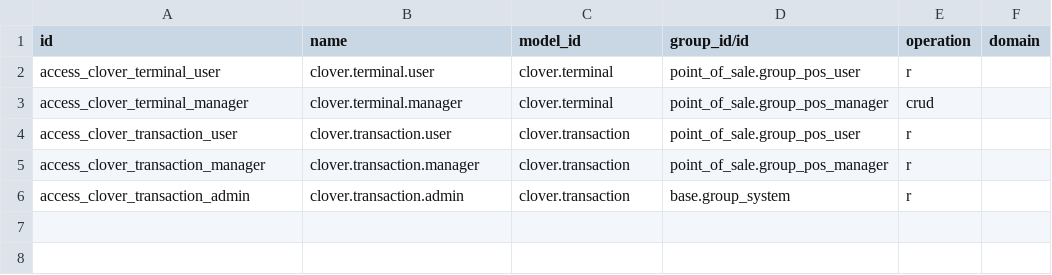
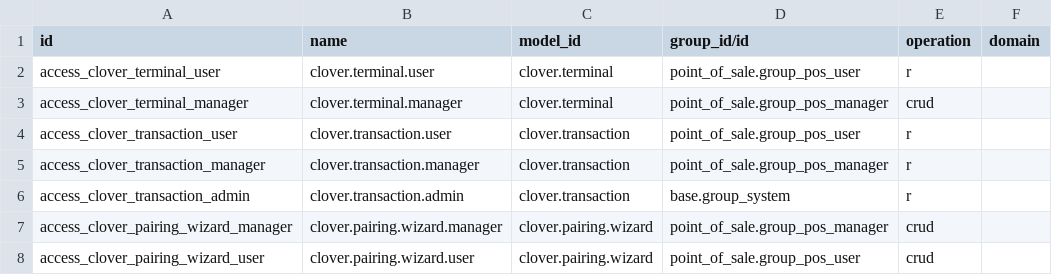
Before and after one commit to Curtis73/odoo-clover-flex-addon, a CSV file: security/ir.access.csv, drawn as a sheet.

Commit message:
Add interactive Clover Pairing Wizard, fix stale token bug, and keep Test Sale button visible

```diff
--- a/security/ir.access.csv
+++ b/security/ir.access.csv
@@ -6 +6,3 @@ access_clover_transaction_manager,clover.transaction.manager,clover.transaction,
 access_clover_transaction_admin,clover.transaction.admin,clover.transaction,base.group_system,r,
+access_clover_pairing_wizard_manager,clover.pairing.wizard.manager,clover.pairing.wizard,point_of_sale.group_pos_manager,crud,
+access_clover_pairing_wizard_user,clover.pairing.wizard.user,clover.pairing.wizard,point_of_sale.group_pos_user,crud,
```
Also changed, not shown: 3 other files.
